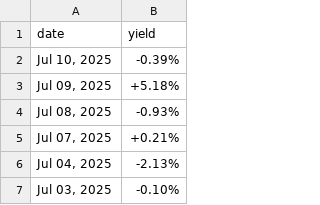
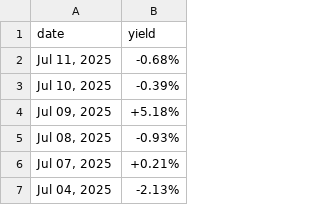
Before and after one commit to mvansan/VN-JP-MacroIndicators-Crawler, a CSV file: data/raw/jp_bond_yield.csv, drawn as a sheet; only a part is shown; the shorter side is filled out with more unchanged rows; the diff names each change by its address in the sheet, - before the commit and + after, or states it on an @@ line.

```diff
--- a/data/raw/jp_bond_yield.csv
+++ b/data/raw/jp_bond_yield.csv
+row 2: Jul 11, 2025 | -0.68%
```
Also changed, not shown: data/cleaned/jp_bond_yield_cleaned.csv, data/cleaned/vn_bond_yield_cleaned.csv, 1 other file.
